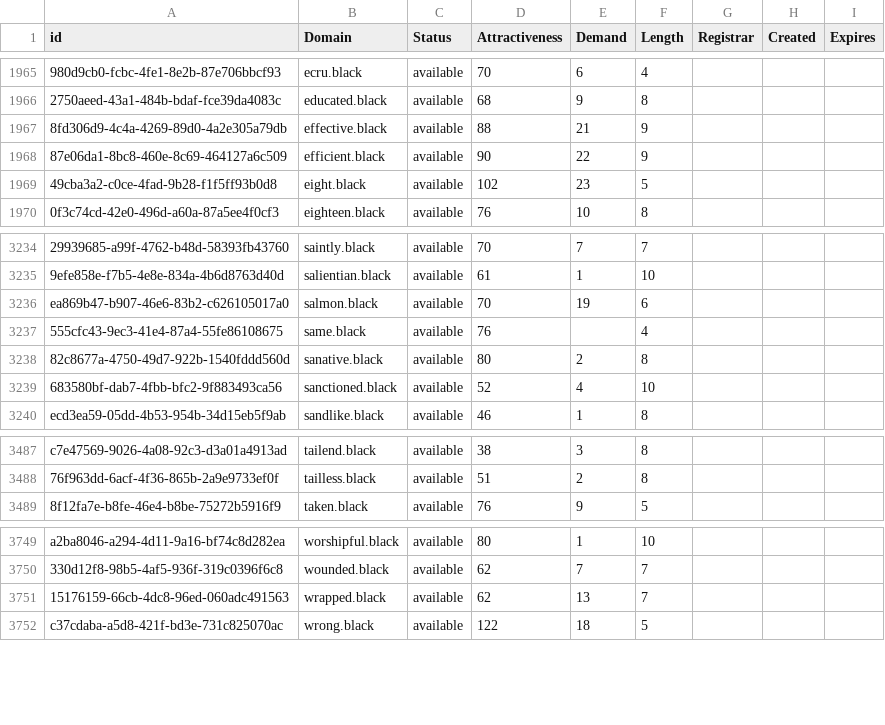
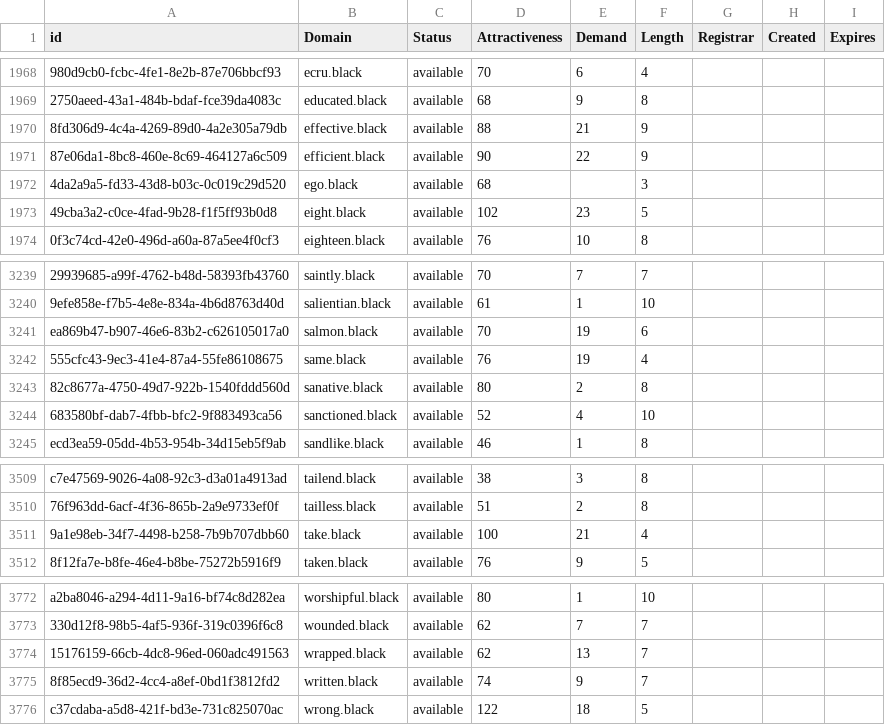
Before and after one commit to UniqueDomains/black-oneword-domains, a CSV file: black.csv, drawn as a sheet; only a part is shown, gaps mark what is left out; addresses are those after the commit; the diff covers the shown part only; the diff names each change by its address in the sheet, - before the commit and + after, or states it on an @@ line.

```diff
--- a/black.csv
+++ b/black.csv
+row 1972: 4da2a9a5-fd33-43d8-b03c-0c019c29d520 | ego.black | available | 68 |  | 3
-E3242 (Demand): (empty)
+E3242 (Demand): 19
+row 3511: 9a1e98eb-34f7-4498-b258-7b9b707dbb60 | take.black | available | 100 | 21 | 4
+row 3775: 8f85ecd9-36d2-4cc4-a8ef-0bd1f3812fd2 | written.black | available | 74 | 9 | 7
```
Also changed, not shown: 21 added rows elsewhere in this file, 2 other files.
